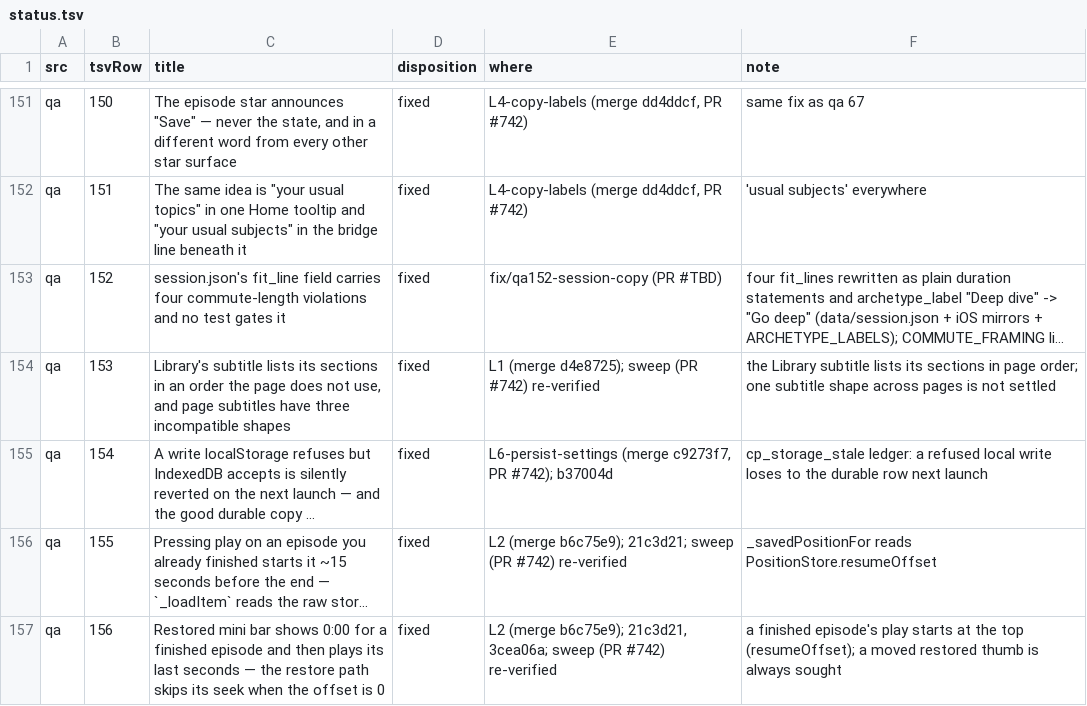
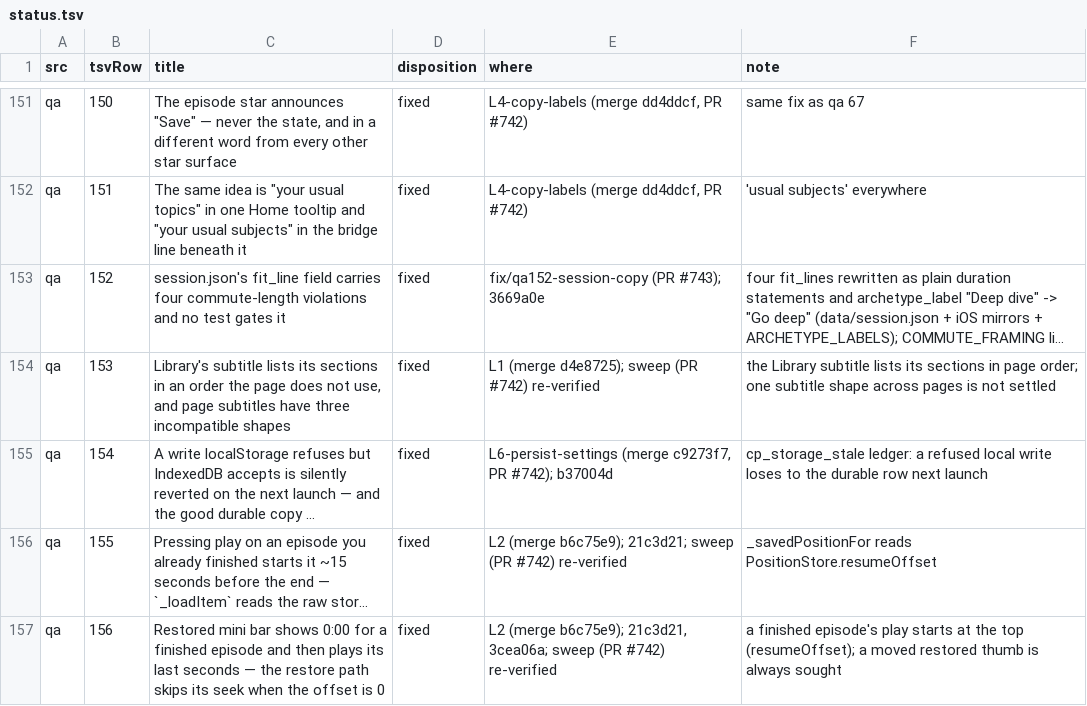
Before and after one commit to JW-Incorporated/foray, a TSV file: docs/audit/status.tsv, drawn as a sheet; only a part is shown, gaps mark what is left out; long unchanged cells end in …; the diff names each change by its address in the sheet, - before the commit and + after, or states it on an @@ line.

```diff
--- a/docs/audit/status.tsv
+++ b/docs/audit/status.tsv
-E153 (where): fix/qa152-session-copy (PR #TBD)
+E153 (where): fix/qa152-session-copy (PR #743); 3669a0e
```
